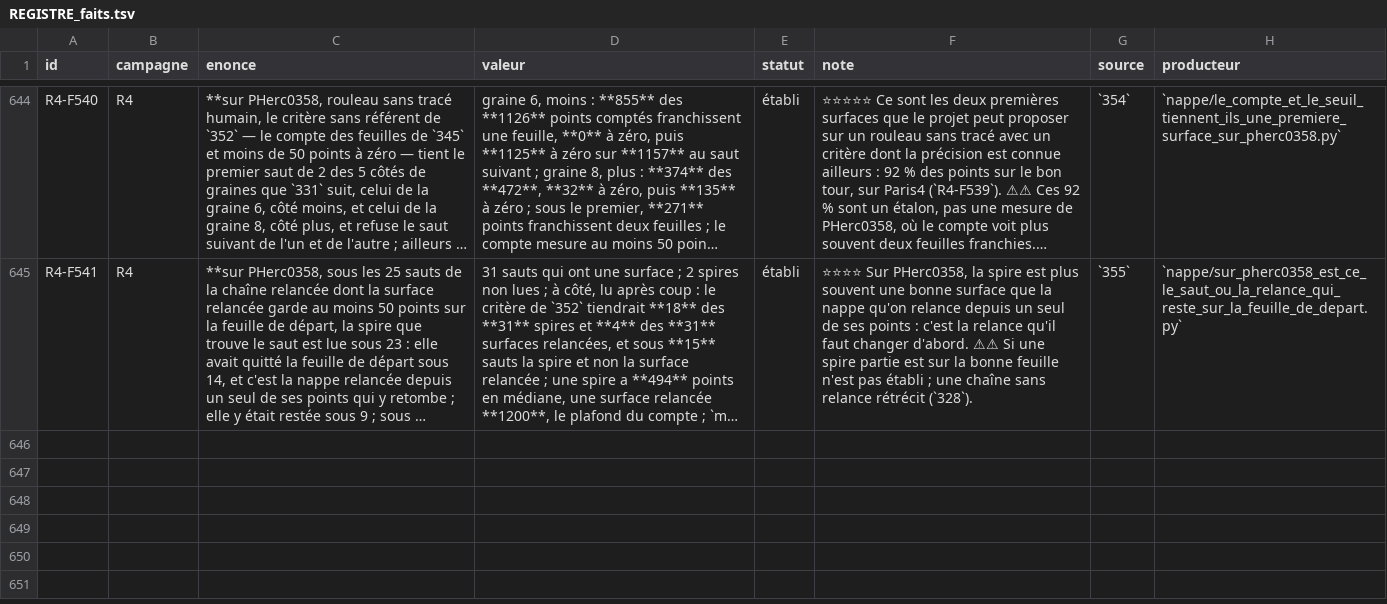
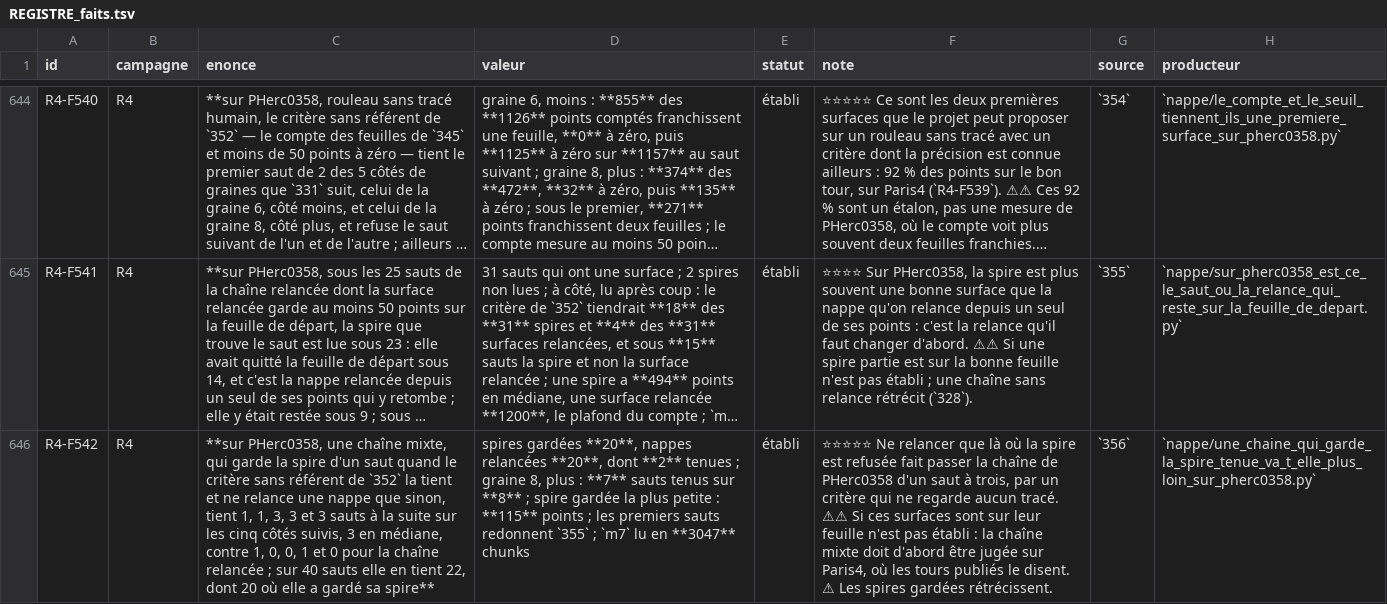
Before and after one commit to MasterLaplace/LplVesuvius, a TSV file: docs/rapports/REGISTRE_faits.tsv, drawn as a sheet; only a part is shown, gaps mark what is left out; long unchanged cells end in …; the diff names each change by its address in the sheet, - before the commit and + after, or states it on an @@ line.

Commit message:
feat(nappe): keep the held spire instead of relaunching on PHerc0358 (356)
Slice 356 answers R4-P153. On PHerc0358 a mixed chain keeps the spire a
jump finds when the 352 criterion holds it against the departure
surface, and relaunches a sheet from it only otherwise; whatever it
keeps is the next departure.

On the five sides followed it holds 1, 1, 3, 3 and 3 jumps in a row,
3 in median, against 1, 0, 0, 1 and 0 for the relaunched chain of 354.
Over 40 jumps it holds 22: 20 kept spires and 2 relaunched sheets; on
seed 8 plus it holds 7 of 8. The smallest kept spire has 115 points,
so the chain shrinks while it keeps spires and the relaunch gives it
area back (R4-F542). Whether these surfaces sit on their sheet is not
established on PHerc0358; R4-P154 opens to judge the mixed chain on
PHercParis4, where the published windings say it.

The 0358 chain builder of 331 now accepts a caller-supplied chain
function; its battery passes unchanged.

Module battery 10 checks, nine probes fail it; figure 17 checks, four
probes fail it; verifier_chiffres 13 checks on the doc.

```diff
--- a/docs/rapports/REGISTRE_faits.tsv
+++ b/docs/rapports/REGISTRE_faits.tsv
+row 646: R4-F542 | R4 | **sur PHerc0358, une chaîne mixte, qui garde la spire d'un saut quand le critère sans référent de `352` la tient et ne relance une nappe que sinon, tient 1, 1, 3, 3 et 3 sauts à la suite sur les cinq côtés suivis, 3 en médiane, contre 1, 0, 0, 1 et 0 pour la chaîne relancée ; sur 40 sauts elle en tient 22, dont 20 où elle a gardé sa spire** | spires gardées **20**, nappes relancées **20**, dont **2** tenues ; graine 8, plus : **7** sauts tenus sur **8** ; spire gardée la plus petite : **115** points ; les premiers sauts redonnent `355` ; `m7` lu en **3047** chunks | établi | ⭐⭐⭐⭐⭐ Ne relancer que là où la spire est refusée fait passer la chaîne de PHerc0358 d'un saut à trois, par un critère qui ne regarde aucun tracé. ⚠⚠ Si ces surfaces sont sur leur feuille n'est pas établi : la chaîne mixte doit d'abord être jugée sur Paris4, où les tours publiés le disent. ⚠ Les spires gardées rétrécissent. | `356` | `nappe/une_chaine_qui_garde_la_spire_tenue_va_t_elle_plus_loin_sur_pherc0358.py`
```
Also changed, not shown: docs/rapports/REGISTRE_portes.tsv, 11 other files.
